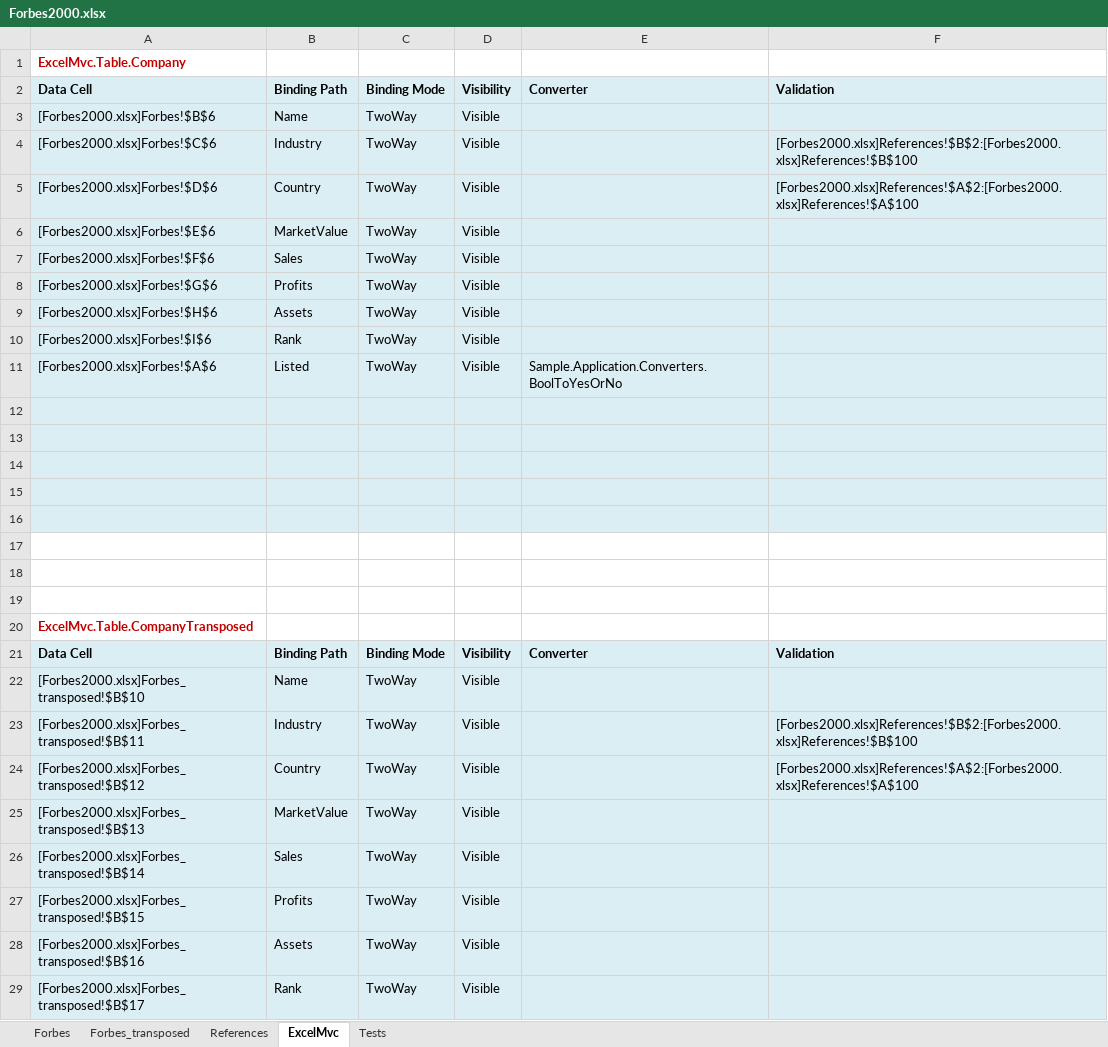
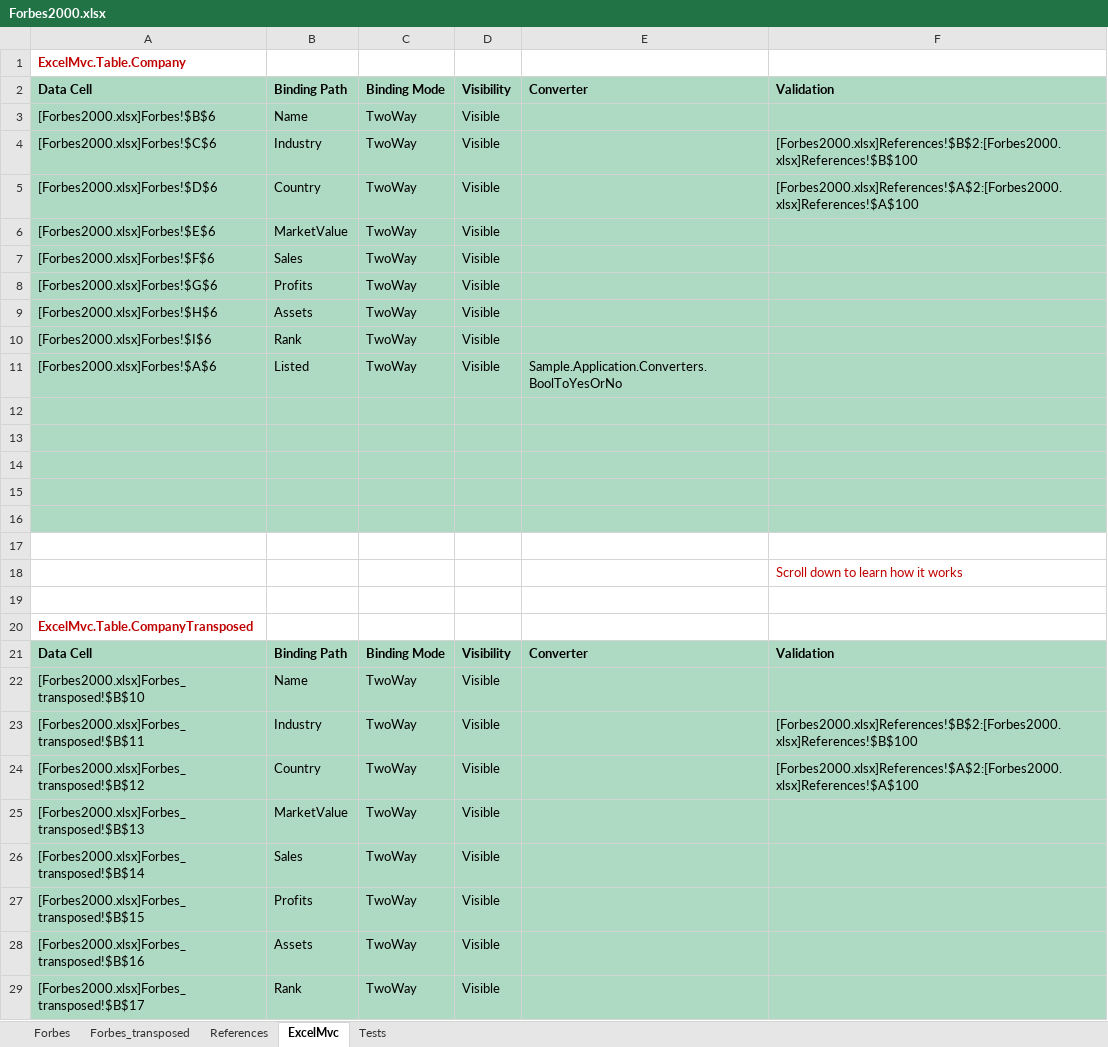
Before and after one commit to triaxia/ExcelMVC, an Excel workbook: Examples/Sample/Sample.Views/Forbes2000.xlsx, sheet ExcelMvc, drawn as a sheet; only a part is shown; values as stored, in another font and other column widths than the file's, no borders; charts and pictures not drawn; the diff covers the shown part only; the diff names each change by its address in the sheet, - before the commit and + after, or states it on an @@ line.

Commit message:
Polished colors in Forbes sample application and added ExcelMVC labels in order to meet ExcelMVC design. Colors are greenish / redish, the former in order to meet Excel colorscheme, the latter used for emphasis.

```diff
--- a/Examples/Sample/Sample.Views/Forbes2000.xlsx (sheet ExcelMvc)
+++ b/Examples/Sample/Sample.Views/Forbes2000.xlsx (sheet ExcelMvc)
-A2:F16 fill: #DBEEF4
+A2:F16 fill: #AED9C3
-F18: (empty)
+F18: Scroll down to learn how it works
-A21:F29 fill: #DBEEF4
+A21:F29 fill: #AED9C3
```
Also changed, not shown: cell formats elsewhere in this sheet, sheet Forbes_transposed, sheet Forbes, sheet References, charts or pictures.
